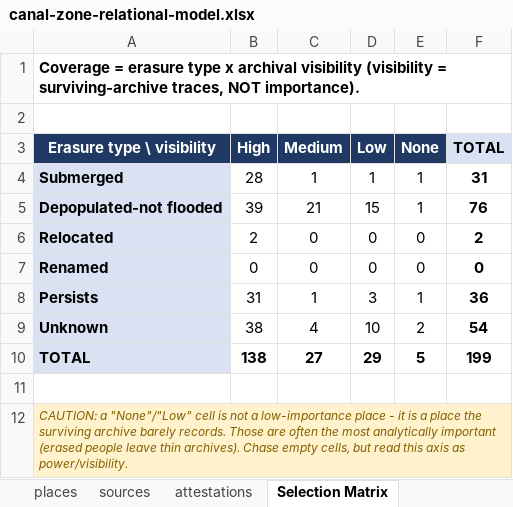
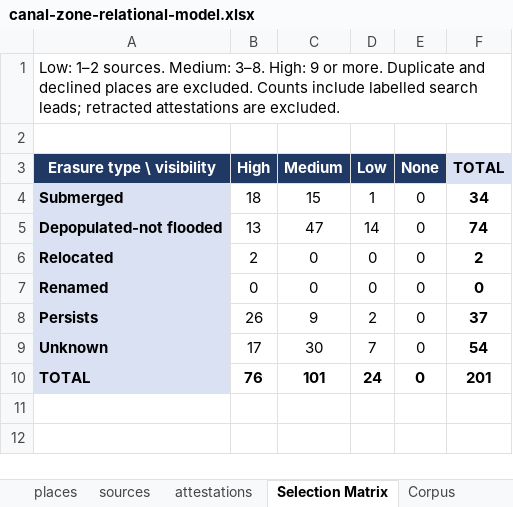
Before and after one commit to amorgs2/mapping-erasure, an Excel workbook: canal-zone-relational-model.xlsx, sheet Selection Matrix, drawn as a sheet; values as stored, in another font and other column widths than the file's, no borders; the diff names each change by its address in the sheet, - before the commit and + after, or states it on an @@ line.

```diff
--- a/canal-zone-relational-model.xlsx (sheet Selection Matrix)
+++ b/canal-zone-relational-model.xlsx (sheet Selection Matrix)
-A1 (Erasure type \ visibility): Coverage = erasure type x archival visibility (visibility = surviving-archive traces, NOT importance).
+A1 (Erasure type \ visibility): Low: 1–2 sources. Medium: 3–8. High: 9 or more. Duplicate and declined places are excluded. Counts include labelled search leads; retracted attestations are excluded.
-A1 bold: on
+A1 bold: off
-B4 (High): 28
+B4 (High): 18
-C4 (Medium): 1
+C4 (Medium): 15
-E4:E5 (None): 1
+E4:E5 (None): 0
-F4 (TOTAL): 31
+F4 (TOTAL): 34
-B5 (High): 39
+B5 (High): 13
-C5 (Medium): 21
+C5 (Medium): 47
-D5 (Low): 15
+D5 (Low): 14
-F5 (TOTAL): 76
+F5 (TOTAL): 74
-B8 (High): 31
+B8 (High): 26
-C8 (Medium): 1
+C8 (Medium): 9
-D8 (Low): 3
+D8 (Low): 2
-E8 (None): 1
+E8 (None): 0
-F8 (TOTAL): 36
+F8 (TOTAL): 37
-B9 (High): 38
+B9 (High): 17
-C9 (Medium): 4
+C9 (Medium): 30
-D9 (Low): 10
+D9 (Low): 7
-E9 (None): 2
+E9 (None): 0
-B10 (High): 138
+B10 (High): 76
-C10 (Medium): 27
+C10 (Medium): 101
-D10 (Low): 29
+D10 (Low): 24
-E10 (None): 5
+E10 (None): 0
-F10 (TOTAL): 199
+F10 (TOTAL): 201
-row 11: (empty)
-row 12: CAUTION: a "None"/"Low" cell is not a low-importance place - it is a place the surviving archive barely records. Those are often the most analytically important (erased people leave thin archives). Chase empty cells, but read this axis as power/visibility.
```
Also changed, not shown: sheet attestations, sheet places, sheet Coordinates, sheet sources, sheet Corpus, other sheet tabs, formulas that keep their value, 12 other files.
